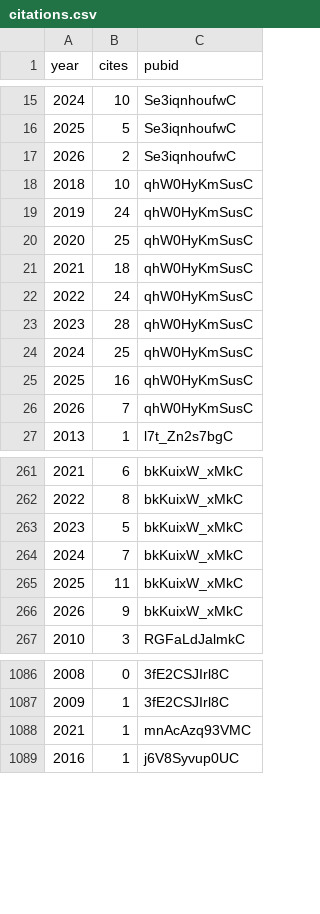
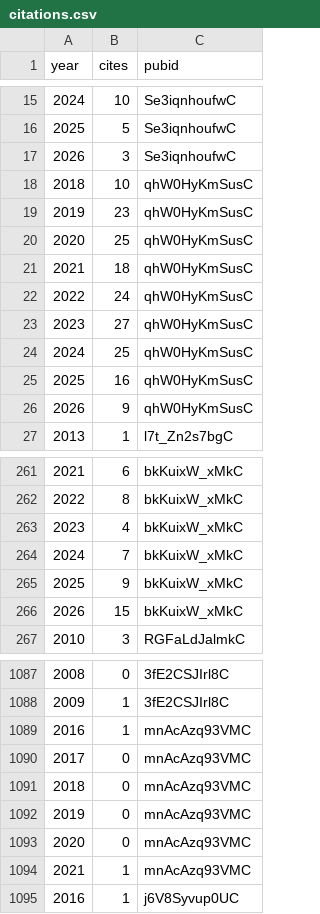
Before and after one commit to psolymos/psolymos.github.io, a CSV file: _data/citations.csv, drawn as a sheet; only a part is shown, gaps mark what is left out; the diff covers the shown part only.

```diff
--- a/_data/citations.csv
+++ b/_data/citations.csv
@@ -16,5 +16,5 @@
 2025,5,"Se3iqnhoufwC"
-2026,2,"Se3iqnhoufwC"
+2026,3,"Se3iqnhoufwC"
 2018,10,"qhW0HyKmSusC"
-2019,24,"qhW0HyKmSusC"
+2019,23,"qhW0HyKmSusC"
 2020,25,"qhW0HyKmSusC"
@@ -22,6 +22,6 @@
 2022,24,"qhW0HyKmSusC"
-2023,28,"qhW0HyKmSusC"
+2023,27,"qhW0HyKmSusC"
 2024,25,"qhW0HyKmSusC"
 2025,16,"qhW0HyKmSusC"
-2026,7,"qhW0HyKmSusC"
+2026,9,"qhW0HyKmSusC"
 2013,1,"l7t_Zn2s7bgC"
@@ -262,6 +262,6 @@
 2022,8,"bkKuixW_xMkC"
-2023,5,"bkKuixW_xMkC"
+2023,4,"bkKuixW_xMkC"
 2024,7,"bkKuixW_xMkC"
-2025,11,"bkKuixW_xMkC"
-2026,9,"bkKuixW_xMkC"
+2025,9,"bkKuixW_xMkC"
+2026,15,"bkKuixW_xMkC"
 2010,3,"RGFaLdJalmkC"
@@ -1087,2 +1088,7 @@
 2009,1,"3fE2CSJIrl8C"
+2016,1,"mnAcAzq93VMC"
+2017,0,"mnAcAzq93VMC"
+2018,0,"mnAcAzq93VMC"
+2019,0,"mnAcAzq93VMC"
+2020,0,"mnAcAzq93VMC"
 2021,1,"mnAcAzq93VMC"
```
Also changed, not shown: 1 added row and 31 edited cells elsewhere in this file, 5 other files.
